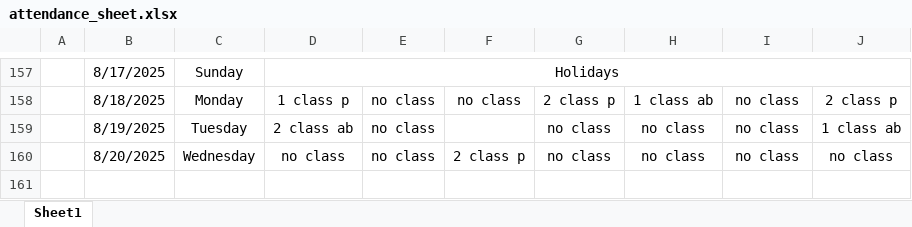
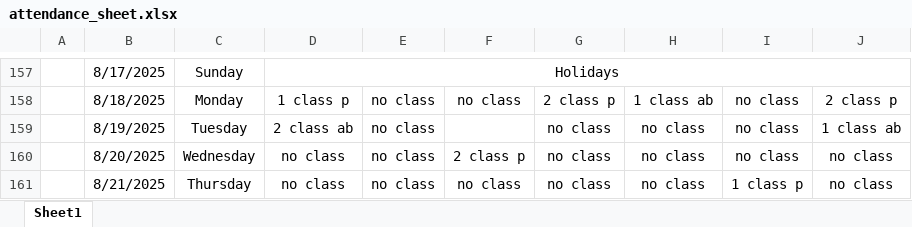
Before and after one commit to Sukdebrmondal/3rd_Year_5th_Semester, an Excel workbook: attendance_sheet.xlsx, sheet Sheet1, drawn as a sheet; only a part is shown, gaps mark what is left out; values as stored, in another font and other column widths than the file's, no borders; the diff names each change by its address in the sheet, - before the commit and + after, or states it on an @@ line.

Commit message:
date

```diff
--- a/attendance_sheet.xlsx (sheet Sheet1)
+++ b/attendance_sheet.xlsx (sheet Sheet1)
+row 161:  | 8/21/2025 | Thursday | no class | no class | no class | no class | no class | 1 class p | no class
```
